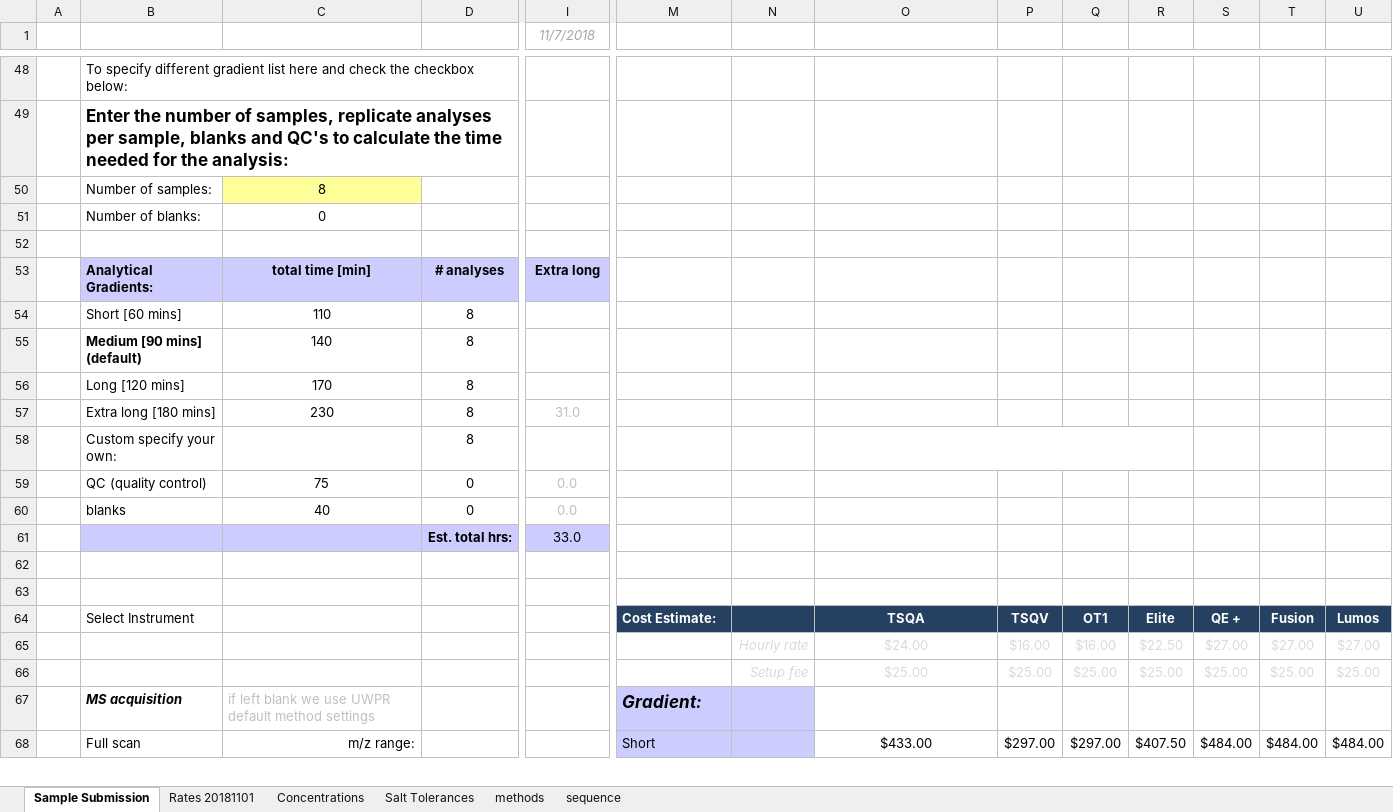
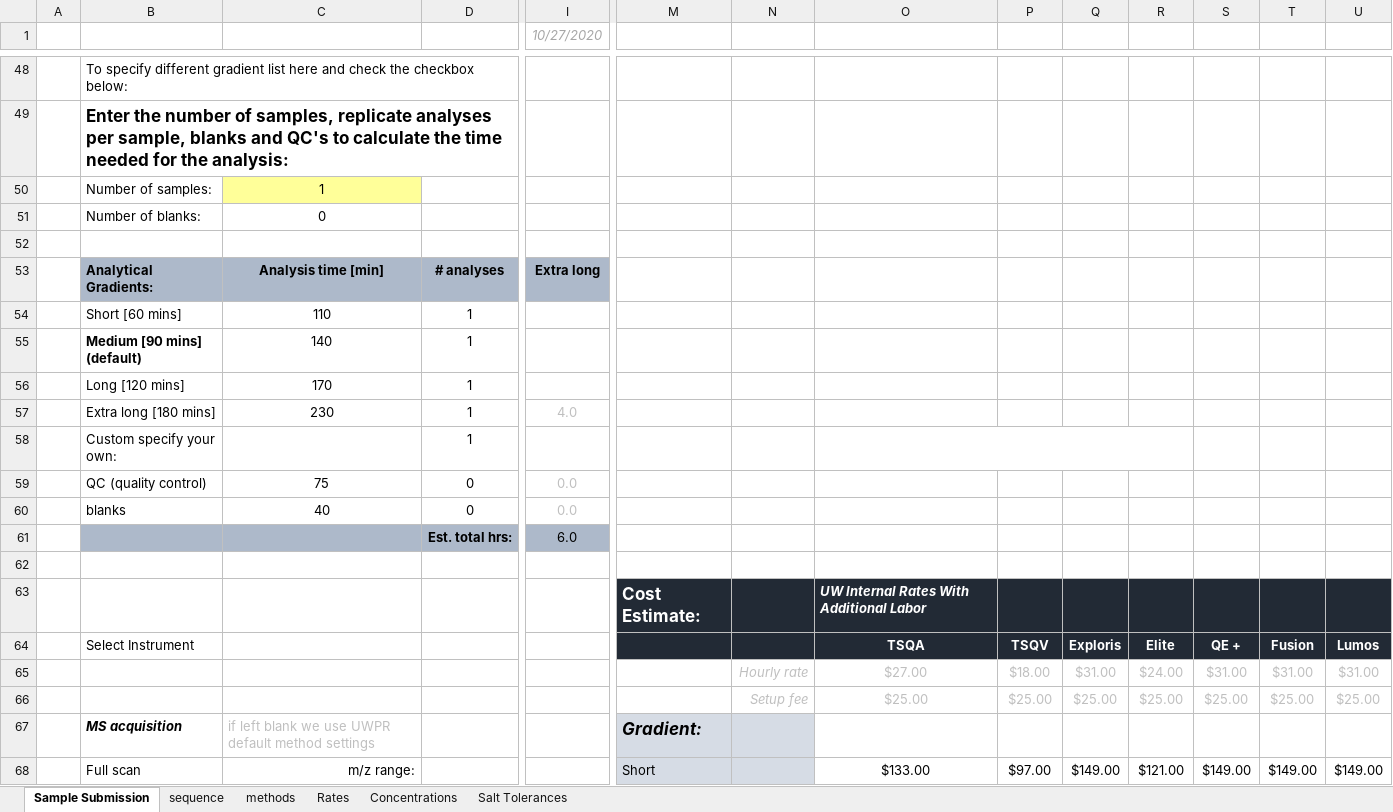
Before and after one commit to UWPR/UWPR_Webapp, an Excel workbook: WebRoot/costcenter_resources/UWPR sample submission form.xlsx, sheet Sample Submission, drawn as a sheet; only a part is shown, gaps mark what is left out; values as stored, in another font and other column widths than the file's, no borders; charts and pictures and conditional formats not drawn; removed rows and columns are numbered as before the commit, all else as after; rows hold the shown columns only; the diff covers the shown part only; the diff names each change by its address in the sheet, - before the commit and + after, or states it on an @@ line.

Commit message:
Updated rates (November)

```diff
--- a/WebRoot/costcenter_resources/UWPR sample submission form.xlsx (sheet Sample Submission)
+++ b/WebRoot/costcenter_resources/UWPR sample submission form.xlsx (sheet Sample Submission)
-sheet tab: Rates 20181101
+sheet tab: Rates
@@ sheet tab order changed: Sample Submission | sequence | methods | Rates | Concentrations | Salt Tolerances @@
-I1: 11/7/2018
+I1: 10/27/2020
-C50: 8
+C50: 1
-B53:I53 fill: #CCCCFF
+B53:I53 fill: #ADB9CA
-C53: total time [min]
+C53: Analysis time [min]
-D54:D58: 8
+D54:D58: 1
-I57 (10/27/2020): 31.0
+I57 (10/27/2020): 4.0
-row 61:  |  |  | Est. total hrs: | 33.0
+row 61:  |  |  | Est. total hrs: | 6.0
-row 63: (empty)
+row 63:  |  |  |  |  | Cost Estimate: |  | UW Internal Rates With Additional Labor
-M63:U63 fill: none
+M63:U63 fill: #222A35
-M64: Cost Estimate:
+M64: (empty)
-M64:U64 fill: #254061
+M64:U64 fill: #222A35
-Q64: OT1
+Q64: Exploris
-row 65:  |  |  |  |  |  | Hourly rate | $24.00 | $16.00 | $16.00 | $22.50 | $27.00 | $27.00 | $27.00
+row 65:  |  |  |  |  |  | Hourly rate | $27.00 | $18.00 | $31.00 | $24.00 | $31.00 | $31.00 | $31.00
-N66:U66 text colour: #D9D9D9
+N66:U66 text colour: #BFBFBF
-M67:N68 fill: #CCCCFF
+M67:N68 fill: #D6DCE5
-O68: $433.00
+O68: $133.00
-P68: $297.00
+P68: $97.00
-Q68: $297.00
+Q68: $149.00
-R68: $407.50
+R68: $121.00
-S68: $484.00
+S68: $149.00
-T68: $484.00
+T68: $149.00
-U68: $484.00
+U68: $149.00
```
Also changed, not shown: 2 added rows, 2 removed rows, 24 edited cells, cell formats and merged cells elsewhere in this sheet, sheet sequence, sheet Concentrations, formulas that keep their value, charts or pictures, WebRoot/costcenter_resources/UWPR_Current_Rates.xlsx, 1 other file.
